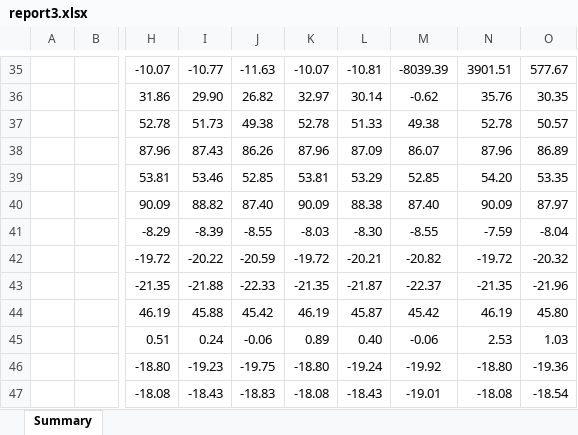
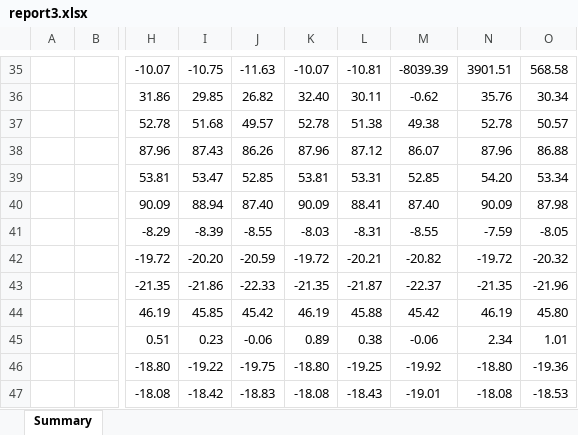
Before and after one commit to DVictorII/WWL-dashboard, an Excel workbook: client/dist/pyreport/report3.xlsx, sheet Summary, drawn as a sheet; only a part is shown, gaps mark what is left out; values as stored, in another font and other column widths than the file's, no borders; charts and pictures not drawn; the diff covers the shown part only; the diff names each change by its address in the sheet, - before the commit and + after, or states it on an @@ line.

```diff
--- a/client/dist/pyreport/report3.xlsx (sheet Summary)
+++ b/client/dist/pyreport/report3.xlsx (sheet Summary)
-I35: -10.77
+I35: -10.75
-O35: 577.67
+O35: 568.58
-I36: 29.90
+I36: 29.85
-K36: 32.97
+K36: 32.40
-L36: 30.14
+L36: 30.11
-O36: 30.35
+O36: 30.34
-I37: 51.73
+I37: 51.68
-J37: 49.38
+J37: 49.57
-L37: 51.33
+L37: 51.38
-L38: 87.09
+L38: 87.12
-O38: 86.89
+O38: 86.88
-I39: 53.46
+I39: 53.47
-L39: 53.29
+L39: 53.31
-O39: 53.35
+O39: 53.34
-I40: 88.82
+I40: 88.94
-L40: 88.38
+L40: 88.41
-O40: 87.97
+O40: 87.98
-L41: -8.30
+L41: -8.31
-O41: -8.04
+O41: -8.05
-I42: -20.22
+I42: -20.20
-I43: -21.88
+I43: -21.86
-I44: 45.88
+I44: 45.85
-L44: 45.87
+L44: 45.88
-I45: 0.24
+I45: 0.23
-L45: 0.40
+L45: 0.38
-N45: 2.53
+N45: 2.34
-O45: 1.03
+O45: 1.01
-I46: -19.23
+I46: -19.22
-L46: -19.24
+L46: -19.25
-I47: -18.43
+I47: -18.42
-O47: -18.54
+O47: -18.53
```
Also changed, not shown: 3 added rows, 3 removed rows and 141 edited cells elsewhere in this sheet, client/public/pyreport/report3.xlsx, 9 other files.
